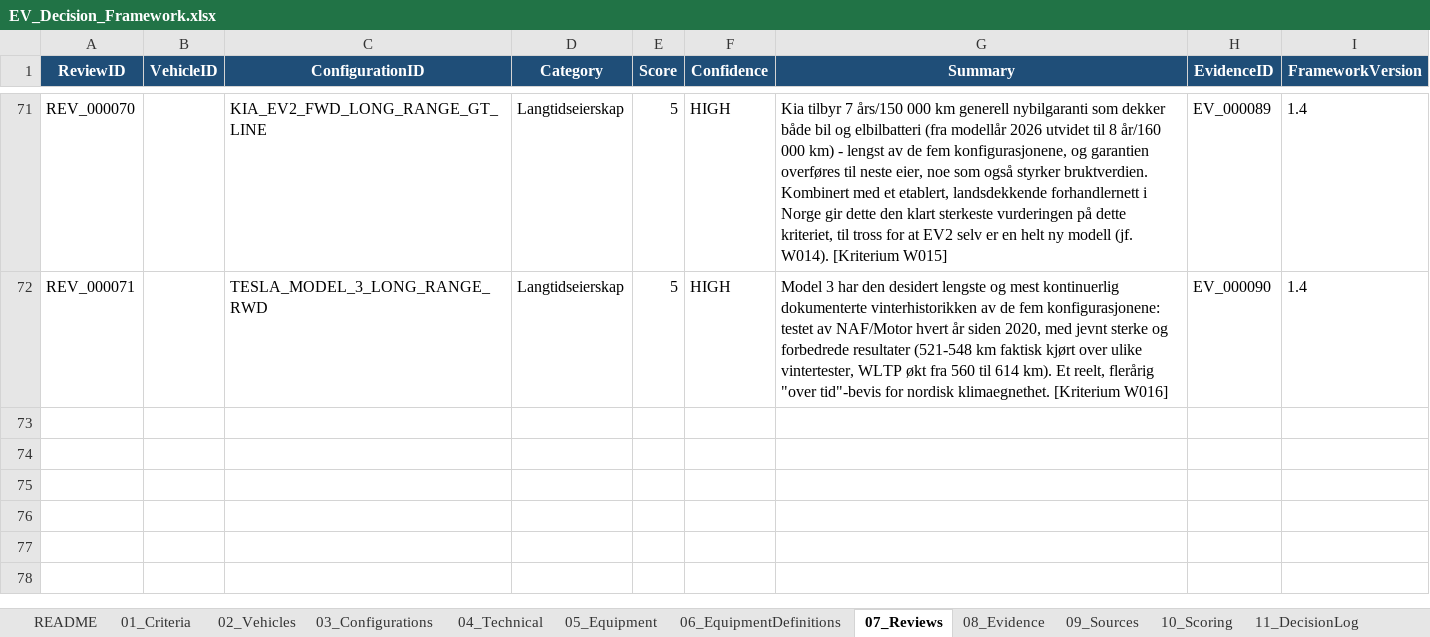
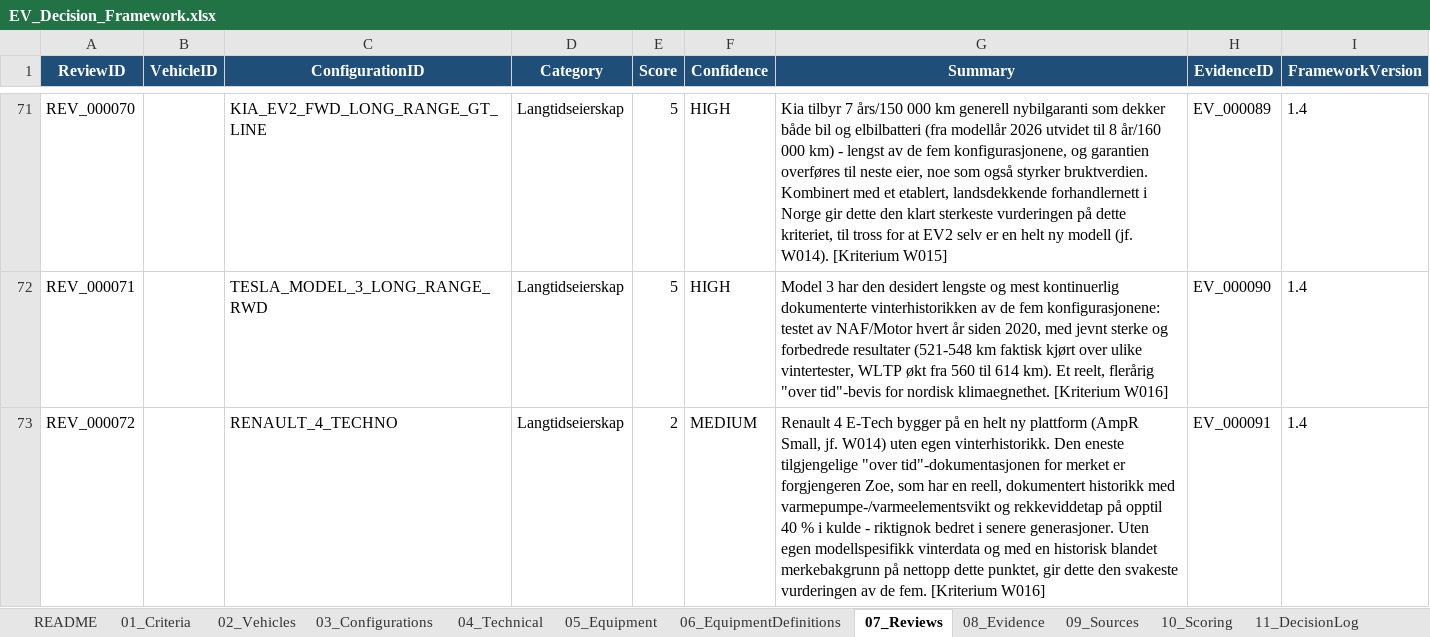
Before and after one commit to bemoy83/decision-framework, an Excel workbook: data/EV_Decision_Framework.xlsx, sheet 07_Reviews, drawn as a sheet; only a part is shown, gaps mark what is left out; values as stored, in another font and other column widths than the file's, no borders; the diff names each change by its address in the sheet, - before the commit and + after, or states it on an @@ line.

Commit message:
Score Renault 4 Techno on W016
W016 (Nordisk modenhet): Renault 4 E-Tech bygger på en helt ny
plattform (AmpR Small, jf. W014) uten egen vinterhistorikk. Den
eneste tilgjengelige "over tid"-dokumentasjonen for merket er
forgjengeren Zoe, som har en reell, dokumentert historikk med
varmepumpe-/varmeelementsvikt og rekkeviddetap på opptil 40 % i kulde
- riktignok bedret i senere generasjoner (R110/R135). Uten egen
modellspesifikk vinterdata og med en historisk blandet
merkebakgrunn på nettopp dette punktet, gir dette den svakeste
vurderingen av de fem. Scoret 2/5.

Legger til én ny kilde (om Zoes historiske varmepumpeproblemer i
kulde).

```diff
--- a/data/EV_Decision_Framework.xlsx (sheet 07_Reviews)
+++ b/data/EV_Decision_Framework.xlsx (sheet 07_Reviews)
+row 73: REV_000072 |  | RENAULT_4_TECHNO | Langtidseierskap | 2 | MEDIUM | Renault 4 E-Tech bygger på en helt ny plattform (AmpR Small, jf. W014) uten egen vinterhistorikk. Den eneste tilgjengelige "over tid"-dokumentasjonen for merket er forgjengeren Zoe, som har en reell, dokumentert historikk med varmepumpe-/varmeelementsvikt og rekkeviddetap på opptil 40 % i kulde - riktignok bedret i senere generasjoner. Uten egen modellspesifikk vinterdata og med en historisk blandet merkebakgrunn på nettopp dette punktet, gir dette den svakeste vurderingen av de fem. [Kriterium W016] | EV_000091 | 1.4
```
Also changed, not shown: sheet 10_Scoring, sheet 09_Sources, sheet 08_Evidence.
